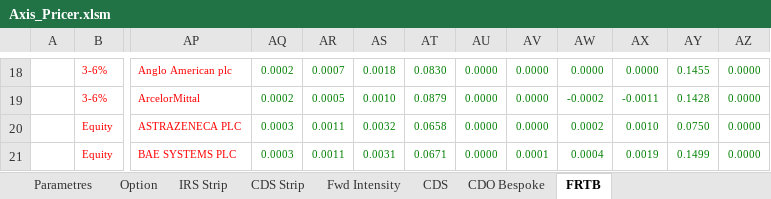
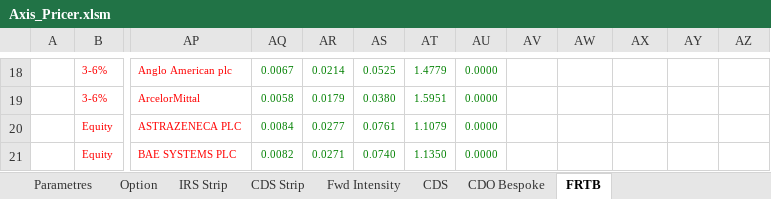
Before and after one commit to mbaAxis/Valo, an Excel workbook: common/Axis_Pricer.xlsm, sheet FRTB, drawn as a sheet; only a part is shown, gaps mark what is left out; values as stored, in another font and other column widths than the file's, no borders; charts and pictures not drawn; the diff covers the shown part only; the diff names each change by its address in the sheet, - before the commit and + after, or states it on an @@ line.

```diff
--- a/common/Axis_Pricer.xlsm (sheet FRTB)
+++ b/common/Axis_Pricer.xlsm (sheet FRTB)
-AQ18: 0.0002
+AQ18: 0.0067
-AR18: 0.0007
+AR18: 0.0214
-AS18: 0.0018
+AS18: 0.0525
-AT18: 0.0830
+AT18: 1.4779
-AV18:AV20: 0.0000
+AV18:AV20: (empty)
-AW18: 0.0000
+AW18: (empty)
-AX18: 0.0000
+AX18: (empty)
-AY18: 0.1455
+AY18: (empty)
-AZ18:AZ21: 0.0000
+AZ18:AZ21: (empty)
-AQ19: 0.0002
+AQ19: 0.0058
-AR19: 0.0005
+AR19: 0.0179
-AS19: 0.0010
+AS19: 0.0380
-AT19: 0.0879
+AT19: 1.5951
-AW19: -0.0002
+AW19: (empty)
-AX19: -0.0011
+AX19: (empty)
-AY19: 0.1428
+AY19: (empty)
-AQ20: 0.0003
+AQ20: 0.0084
-AR20: 0.0011
+AR20: 0.0277
-AS20: 0.0032
+AS20: 0.0761
-AT20: 0.0658
+AT20: 1.1079
-AW20: 0.0002
+AW20: (empty)
-AX20: 0.0010
+AX20: (empty)
-AY20: 0.0750
+AY20: (empty)
-AQ21: 0.0003
+AQ21: 0.0082
-AR21: 0.0011
+AR21: 0.0271
-AS21: 0.0031
+AS21: 0.0740
-AT21: 0.0671
+AT21: 1.1350
-AV21: 0.0001
+AV21: (empty)
-AW21: 0.0004
+AW21: (empty)
-AX21: 0.0019
+AX21: (empty)
-AY21: 0.1499
+AY21: (empty)
```
Also changed, not shown: 968 edited cells elsewhere in this sheet, sheet CDO Bespoke, 5 other files.
